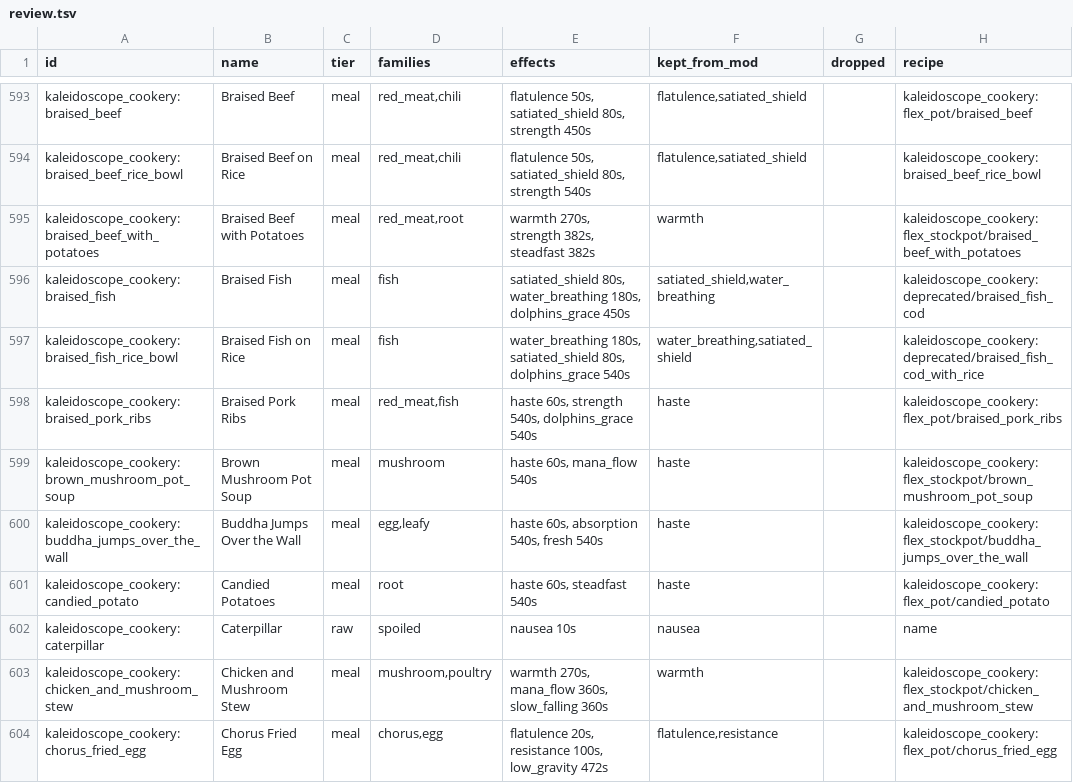
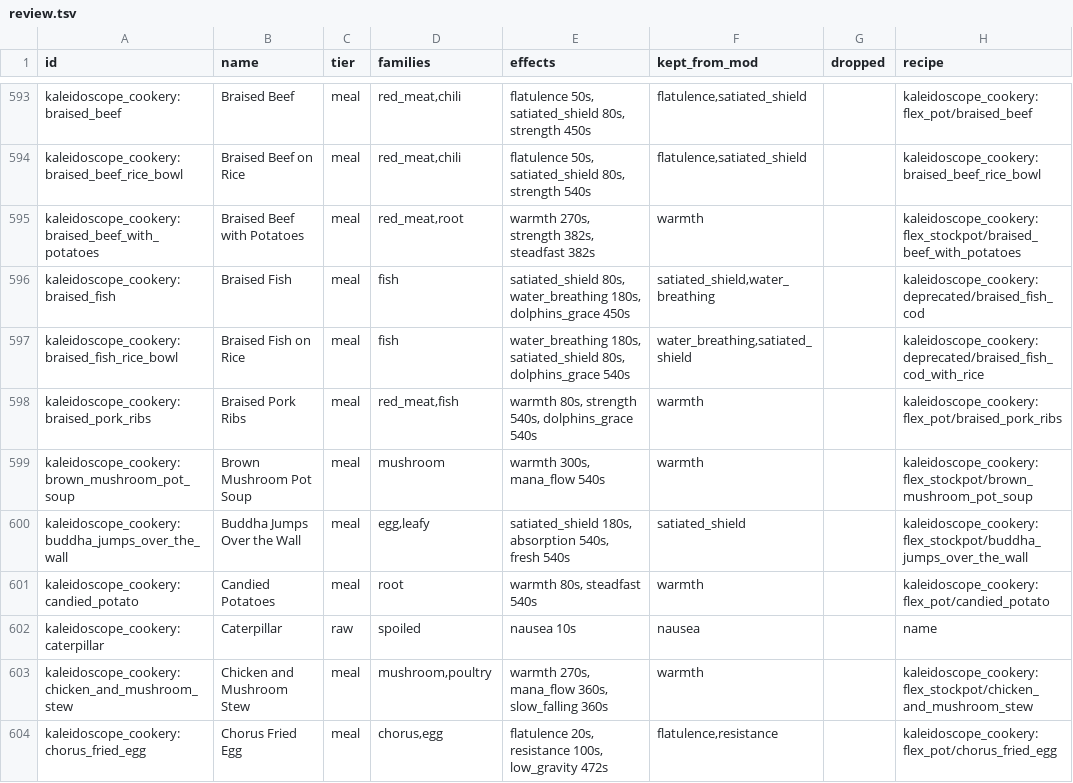
Before and after one commit to WasabiIceCream/gameoverse-food-effects, a TSV file: tools/review.tsv, drawn as a sheet; only a part is shown, gaps mark what is left out; the diff covers the shown part only.

```diff
--- a/tools/review.tsv
+++ b/tools/review.tsv
@@ -597,6 +597,6 @@ kaleidoscope_cookery:braised_fish	Braised Fish	meal	fish	satiated_shield 80s, wa
 kaleidoscope_cookery:braised_fish_rice_bowl	Braised Fish on Rice	meal	fish	water_breathing 180s, satiated_shield 80s, dolphins_grace 540s	water_breathing,satiated_shield		kaleidoscope_cookery:deprecated/braised_fish_cod_with_rice
-kaleidoscope_cookery:braised_pork_ribs	Braised Pork Ribs	meal	red_meat,fish	haste 60s, strength 540s, dolphins_grace 540s	haste		kaleidoscope_cookery:flex_pot/braised_pork_ribs
-kaleidoscope_cookery:brown_mushroom_pot_soup	Brown Mushroom Pot Soup	meal	mushroom	haste 60s, mana_flow 540s	haste		kaleidoscope_cookery:flex_stockpot/brown_mushroom_pot_soup
-kaleidoscope_cookery:buddha_jumps_over_the_wall	Buddha Jumps Over the Wall	meal	egg,leafy	haste 60s, absorption 540s, fresh 540s	haste		kaleidoscope_cookery:flex_stockpot/buddha_jumps_over_the_wall
-kaleidoscope_cookery:candied_potato	Candied Potatoes	meal	root	haste 60s, steadfast 540s	haste		kaleidoscope_cookery:flex_pot/candied_potato
+kaleidoscope_cookery:braised_pork_ribs	Braised Pork Ribs	meal	red_meat,fish	warmth 80s, strength 540s, dolphins_grace 540s	warmth		kaleidoscope_cookery:flex_pot/braised_pork_ribs
+kaleidoscope_cookery:brown_mushroom_pot_soup	Brown Mushroom Pot Soup	meal	mushroom	warmth 300s, mana_flow 540s	warmth		kaleidoscope_cookery:flex_stockpot/brown_mushroom_pot_soup
+kaleidoscope_cookery:buddha_jumps_over_the_wall	Buddha Jumps Over the Wall	meal	egg,leafy	satiated_shield 180s, absorption 540s, fresh 540s	satiated_shield		kaleidoscope_cookery:flex_stockpot/buddha_jumps_over_the_wall
+kaleidoscope_cookery:candied_potato	Candied Potatoes	meal	root	warmth 80s, steadfast 540s	warmth		kaleidoscope_cookery:flex_pot/candied_potato
 kaleidoscope_cookery:caterpillar	Caterpillar	raw	spoiled	nausea 10s	nausea		name
```
Also changed, not shown: 46 edited cells elsewhere in this file, 2 other files.
